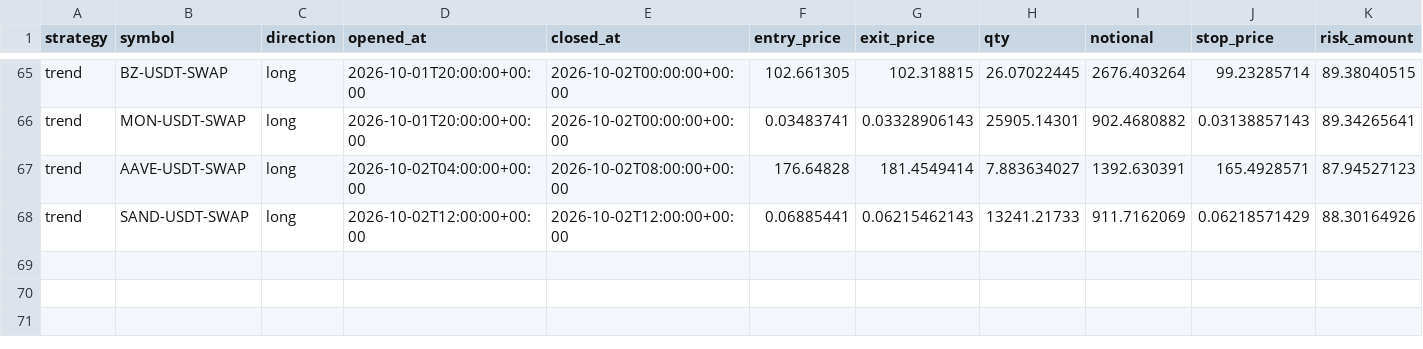
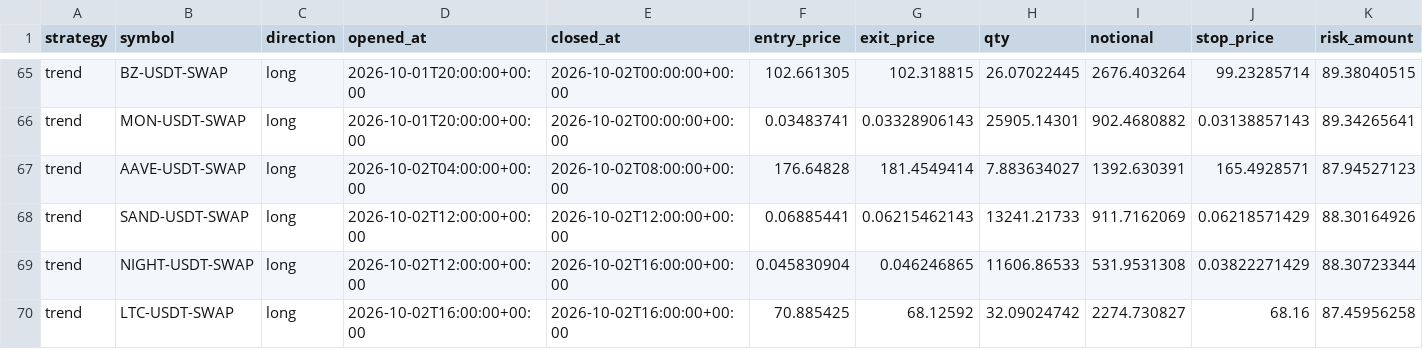
Before and after one commit to klonnist/crypto-paper-bot, a CSV file: ledgers/trend/trades.csv, drawn as a sheet; only a part is shown, gaps mark what is left out; rows hold the shown columns only; the diff names each change by its address in the sheet, - before the commit and + after, or states it on an @@ line.

```diff
--- a/ledgers/trend/trades.csv
+++ b/ledgers/trend/trades.csv
+row 69: trend | NIGHT-USDT-SWAP | long | 2026-10-02T12:00:00+00:00 | 2026-10-02T16:00:00+00:00 | 0.045830904 | 0.046246865 | 11606.86533 | 531.9531308 | 0.03822271429 | 88.30723344
+row 70: trend | LTC-USDT-SWAP | long | 2026-10-02T16:00:00+00:00 | 2026-10-02T16:00:00+00:00 | 70.885425 | 68.12592 | 32.09024742 | 2274.730827 | 68.16 | 87.45956258
```
Also changed, not shown: ledgers/buyhold/equity.csv, ledgers/meanrev/equity.csv, 7 other files.
